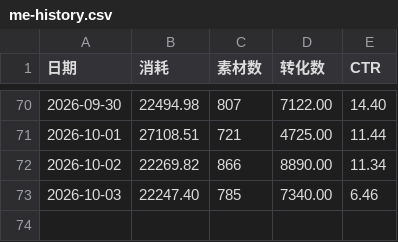
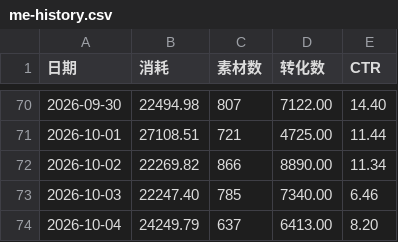
Before and after one commit to Hy088/chuangliang-data_625, a CSV file: me-history.csv, drawn as a sheet; only a part is shown, gaps mark what is left out.

```diff
--- a/me-history.csv
+++ b/me-history.csv
@@ -73 +73,2 @@
 2026-10-03,22247.40,785,7340.00,6.46
+2026-10-04,24249.79,637,6413.00,8.20
```
Also changed, not shown: 2 other files.
